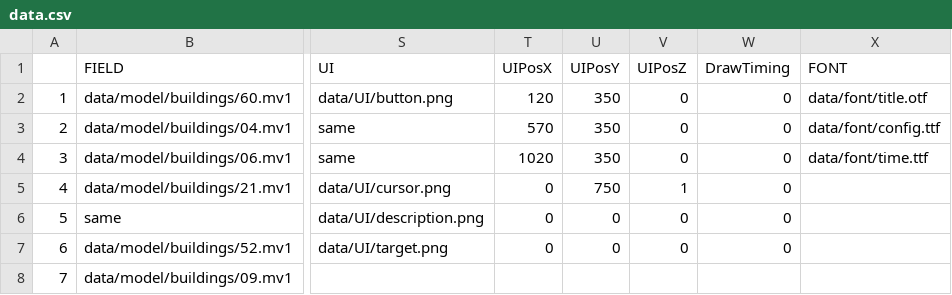
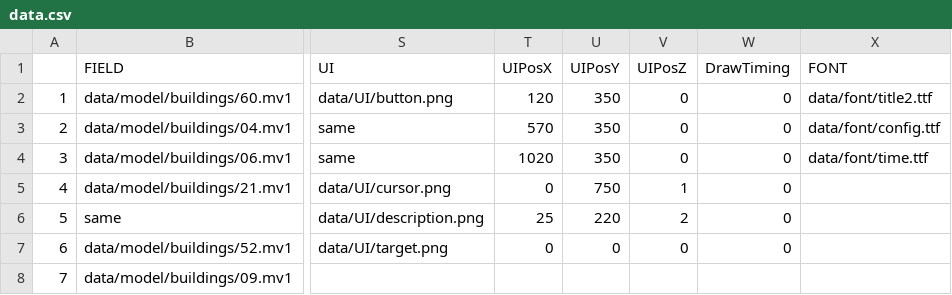
Before and after one commit to NatsukiYoshioka/3DParkourAction, a CSV file: GameFile/data/file/data.csv, drawn as a sheet; only a part is shown, gaps mark what is left out; the diff names each change by its address in the sheet, - before the commit and + after, or states it on an @@ line.

Commit message:
Update title scene &  add poster

```diff
--- a/GameFile/data/file/data.csv
+++ b/GameFile/data/file/data.csv
-X2 (FONT): data/font/title.otf
+X2 (FONT): data/font/title2.ttf
-T6 (UIPosX): 0
+T6 (UIPosX): 25
-U6 (UIPosY): 0
+U6 (UIPosY): 220
-V6 (UIPosZ): 0
+V6 (UIPosZ): 2
```
Also changed, not shown: 12 other files.
